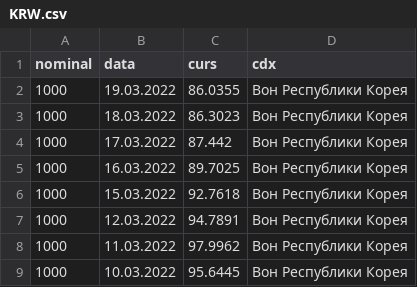
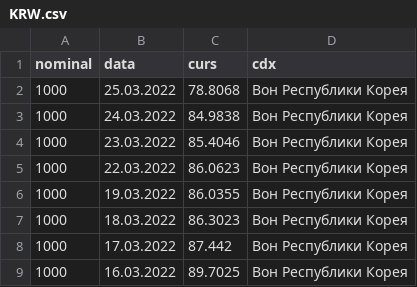
Before and after one commit to kofavov/trading-assistant, a CSV file: oldData/KRW.csv, drawn as a sheet; only a part is shown; the shorter side is filled out with more unchanged rows.

```diff
--- a/oldData/KRW.csv
+++ b/oldData/KRW.csv
@@ -1,2 +1,6 @@
 nominal;data;curs;cdx
+1000;25.03.2022;"78.8068";Вон Республики Корея
+1000;24.03.2022;"84.9838";Вон Республики Корея
+1000;23.03.2022;"85.4046";Вон Республики Корея
+1000;22.03.2022;"86.0623";Вон Республики Корея
 1000;19.03.2022;"86.0355";Вон Республики Корея
```
Also changed, not shown: oldData/AZN.csv, oldData/GBP.csv, 32 other files.
